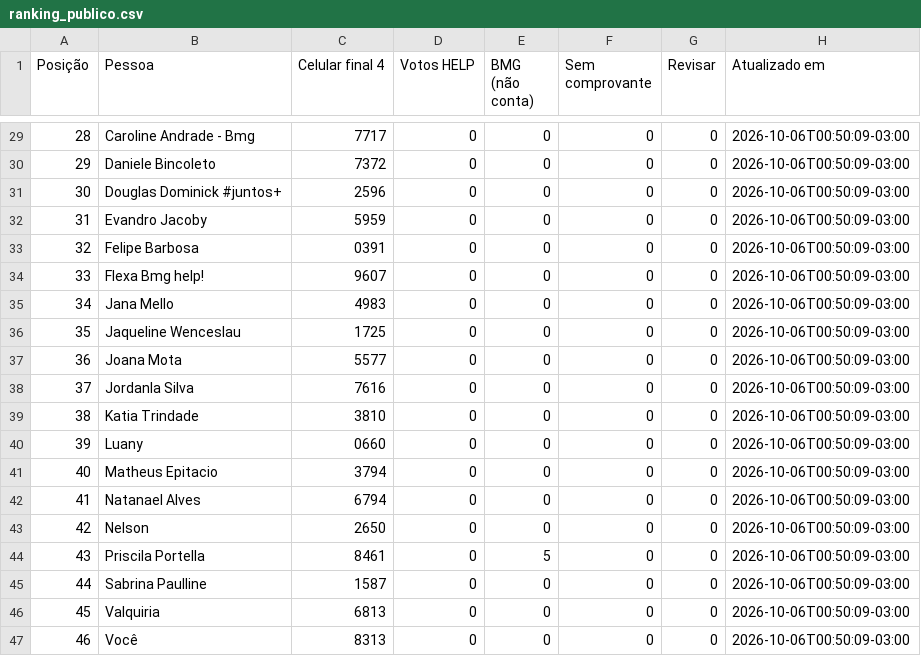
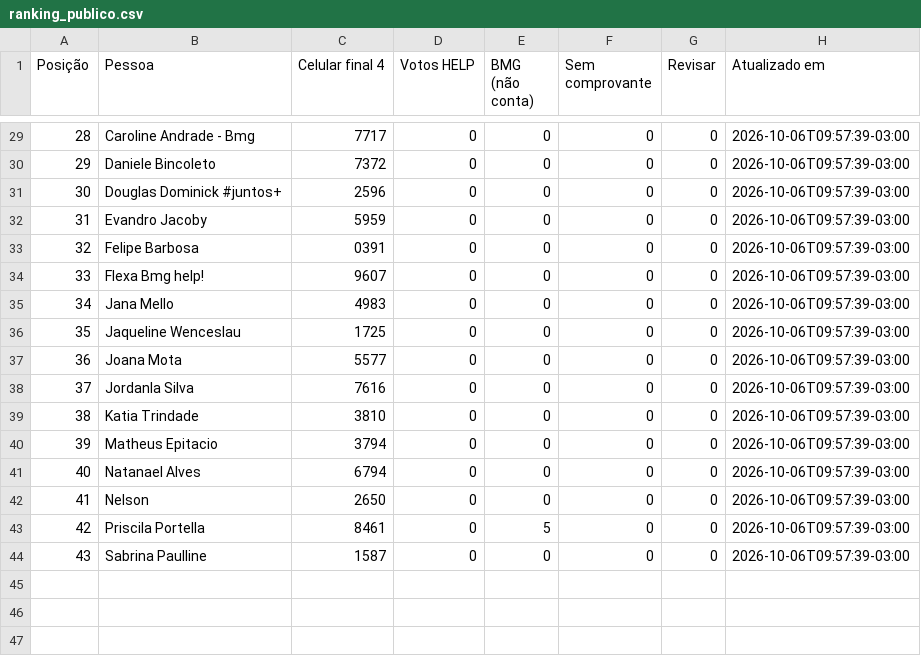
Before and after one commit to rodrigo-martinez1110/contagem-votos-reclame-aqui-help, a CSV file: ranking_publico.csv, drawn as a sheet; only a part is shown, gaps mark what is left out; removed rows and columns are numbered as before the commit, all else as after; the diff covers the shown part only; the diff names each change by its address in the sheet, - before the commit and + after, or states it on an @@ line.

```diff
--- a/ranking_publico.csv
+++ b/ranking_publico.csv
-H29:H39 (Atualizado em): 2026-10-06T00:50:09-03:00
+H29:H39 (Atualizado em): 2026-10-06T09:57:39-03:00
-row 40: 39 | Luany | 0660 | 0 | 0 | 0 | 0 | 2026-10-06T00:50:09-03:00
@@ column A (Posição) renumbered between rows 40 and 44 @@
-H40:H44 (Atualizado em): 2026-10-06T00:50:09-03:00
+H40:H44 (Atualizado em): 2026-10-06T09:57:39-03:00
-row 46: 45 | Valquiria | 6813 | 0 | 0 | 0 | 0 | 2026-10-06T00:50:09-03:00
-row 47: 46 | Você | 8313 | 0 | 0 | 0 | 0 | 2026-10-06T00:50:09-03:00
```
Also changed, not shown: 27 edited cells elsewhere in this file.
